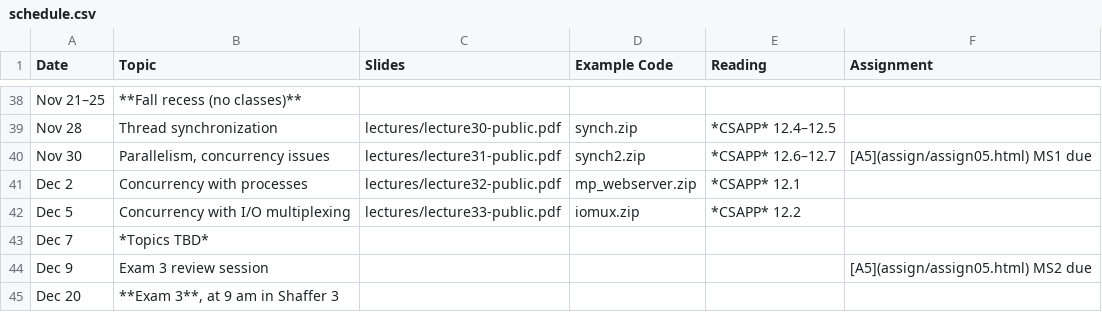
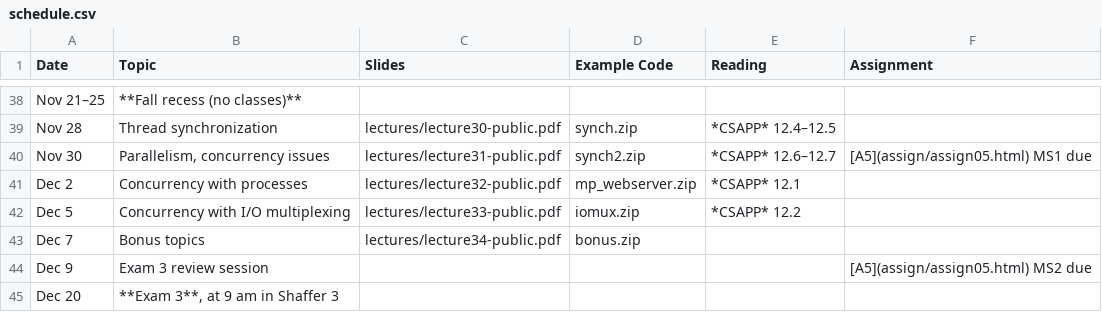
Before and after one commit to jhucsf/fall2022, a CSV file: schedule.csv, drawn as a sheet; only a part is shown, gaps mark what is left out.

Commit message:
bonus lecture

```diff
--- a/schedule.csv
+++ b/schedule.csv
@@ -42,3 +42,3 @@ Dec 2,"Concurrency with processes",lectures/lecture32-public.pdf,mp_webserver.zi
 Dec 5,"Concurrency with I/O multiplexing",lectures/lecture33-public.pdf,iomux.zip,*CSAPP* 12.2,
-Dec 7,*Topics TBD*,
+Dec 7,"Bonus topics",lectures/lecture34-public.pdf,bonus.zip
 Dec 9,"Exam 3 review session",,,,"[A5](assign/assign05.html) MS2 due"
```
Also changed, not shown: 3 other files.
